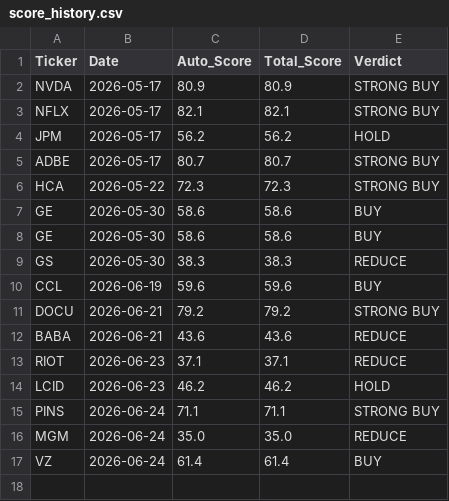
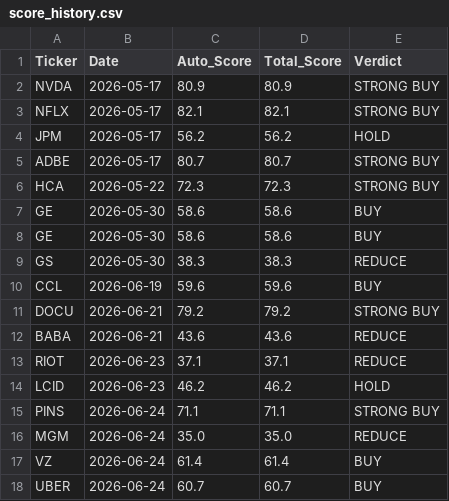
Before and after one commit to jaysang2908/Investment-Automation, a CSV file: score_history.csv, drawn as a sheet.

Commit message:
history: UBER score snapshot

```diff
--- a/score_history.csv
+++ b/score_history.csv
@@ -17 +17,2 @@ MGM,2026-06-24,35.0,35.0,REDUCE
 VZ,2026-06-24,61.4,61.4,BUY
+UBER,2026-06-24,60.7,60.7,BUY
```
